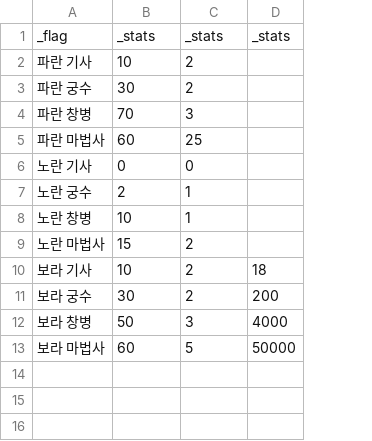
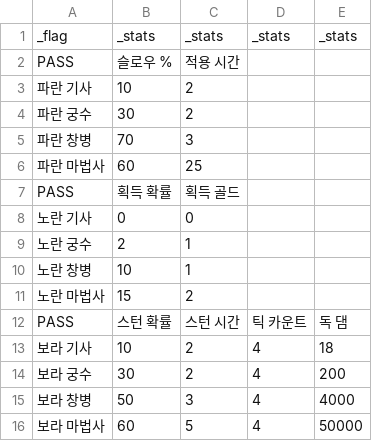
Before and after one commit to Penguin-God/TowerDefenseGame, a CSV file: Assets/Resources/Data/UnitData/UnitPassiveStat.csv, drawn as a sheet; addresses are those after the commit; the diff names each change by its address in the sheet, - before the commit and + after, or states it on an @@ line.

```diff
--- a/Assets/Resources/Data/UnitData/UnitPassiveStat.csv
+++ b/Assets/Resources/Data/UnitData/UnitPassiveStat.csv
+column D, row 1: _stats; rows 13-16: all 4
+row 2: PASS | 슬로우 % | 적용 시간
+row 7: PASS | 획득 확률 | 획득 골드
+row 12: PASS | 스턴 확률 | 스턴 시간 | 틱 카운트 | 독 댐
```
Also changed, not shown: Assets/Resources/Data/UIData/UI_UnitWindowData.csv, Assets/Resources/Data/UnitData/MageUnitStat.csv, 4 other files.
